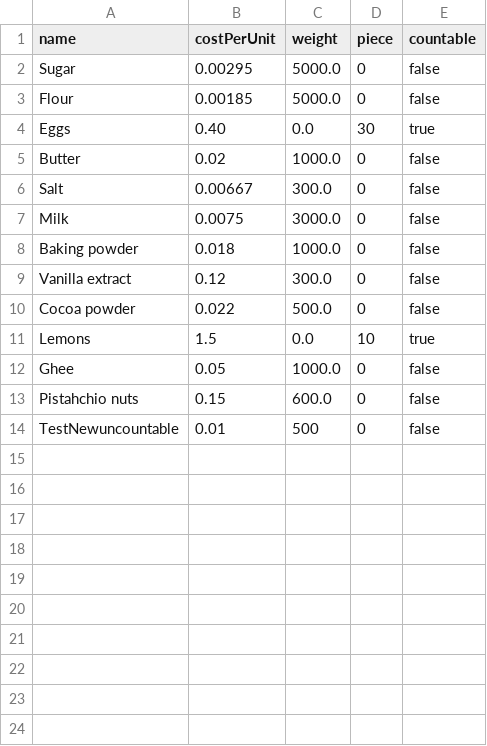
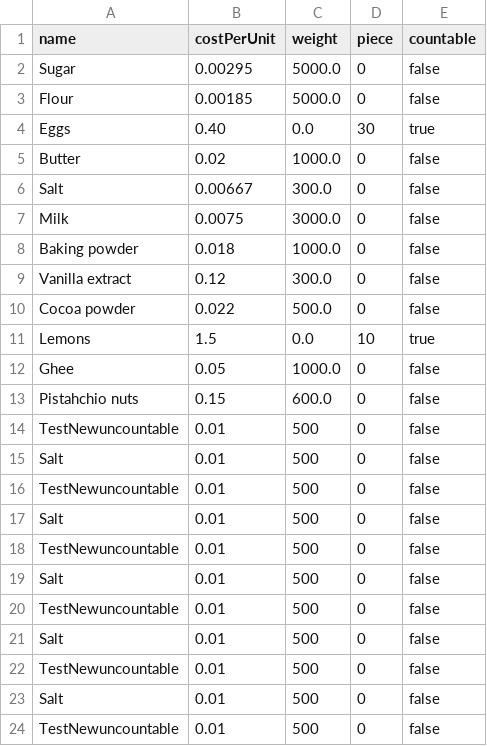
Before and after one commit to WenHao1223/cpt113-asgn1, a CSV file: files/IngredientInventory.csv, drawn as a sheet.

```diff
--- a/files/IngredientInventory.csv
+++ b/files/IngredientInventory.csv
@@ -14 +14,11 @@ Pistahchio nuts,0.15,600.0,0,false
 TestNewuncountable,0.01,500,0,false
+Salt,0.01,500,0,false
+TestNewuncountable,0.01,500,0,false
+Salt,0.01,500,0,false
+TestNewuncountable,0.01,500,0,false
+Salt,0.01,500,0,false
+TestNewuncountable,0.01,500,0,false
+Salt,0.01,500,0,false
+TestNewuncountable,0.01,500,0,false
+Salt,0.01,500,0,false
+TestNewuncountable,0.01,500,0,false
```
Also changed, not shown: 4 other files.
